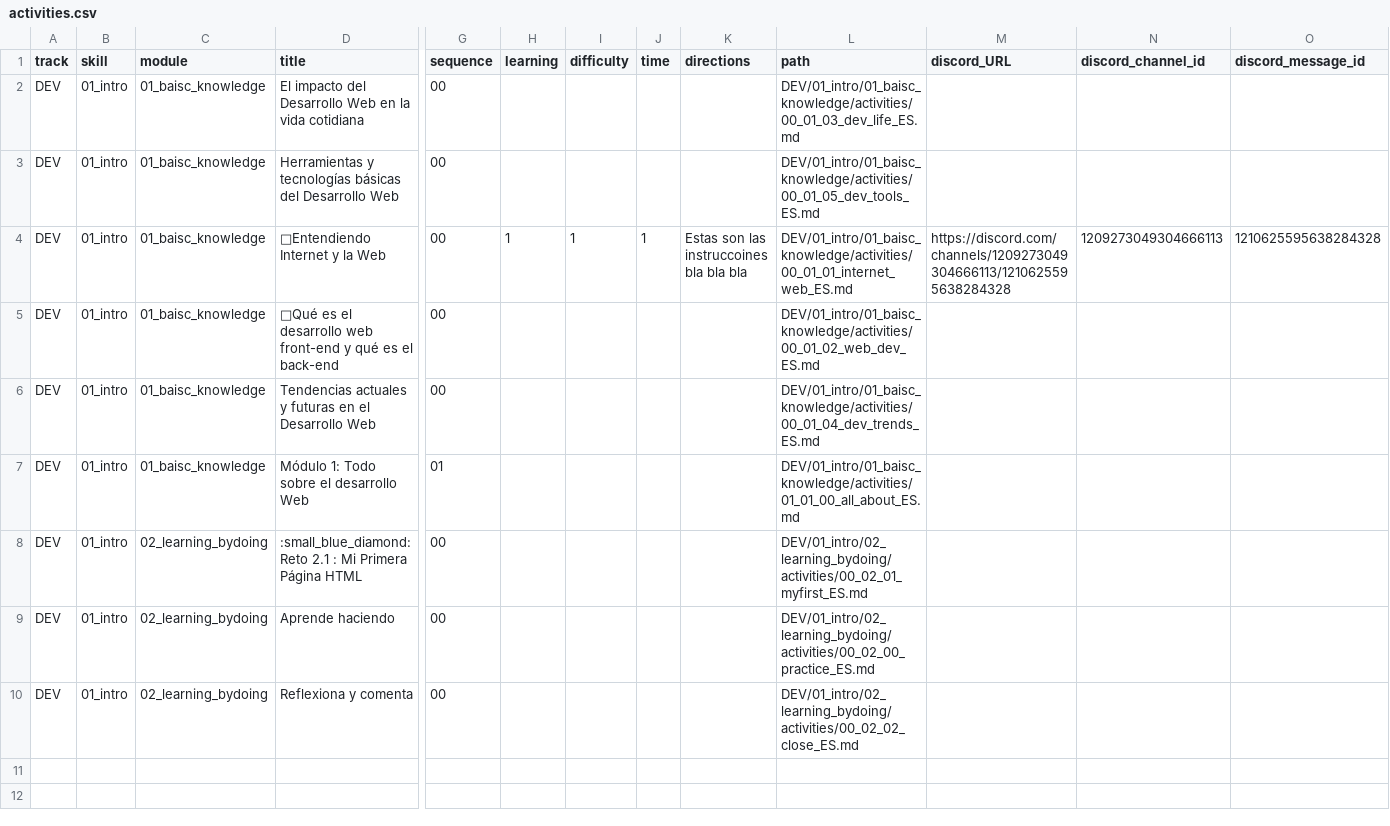
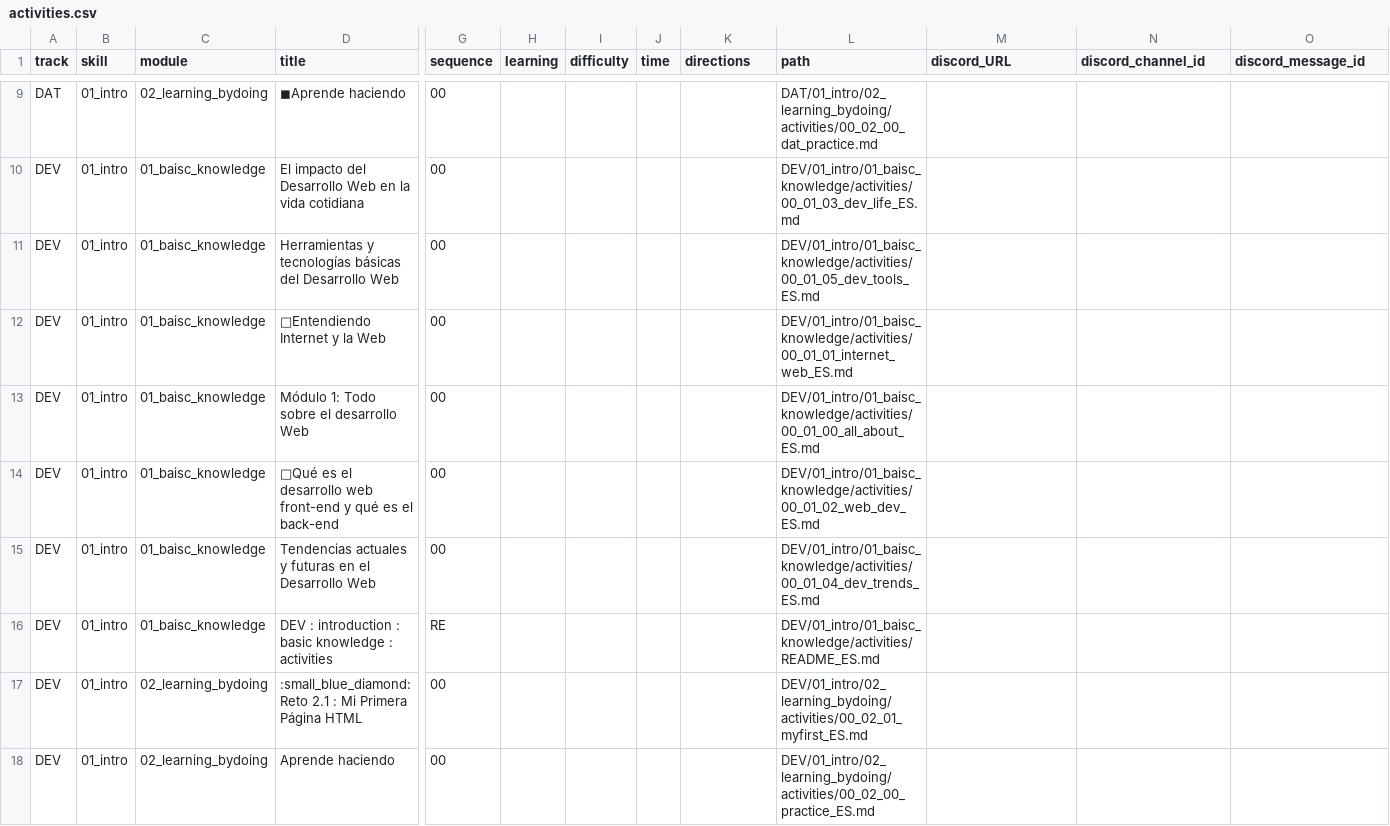
Before and after one commit to Laboratoria/digitaljumpstart-curriculum, a CSV file: activities.csv, drawn as a sheet; only a part is shown, gaps mark what is left out; the shorter side is filled out with more unchanged rows; addresses are those after the commit; rows hold the shown columns only; the diff covers the shown part only; the diff names each change by its address in the sheet, - before the commit and + after, or states it on an @@ line.

```diff
--- a/activities.csv
+++ b/activities.csv
+row 9: DAT | 01_intro | 02_learning_bydoing | ◼Aprende haciendo | 00 |  |  |  |  | DAT/01_intro/02_learning_bydoing/activities/00_02_00_dat_practice.md
-H12 (learning): 1
+H12 (learning): (empty)
-I12 (difficulty): 1
+I12 (difficulty): (empty)
-J12 (time): 1
+J12 (time): (empty)
-K12 (directions): Estas son las instruccoines bla bla bla
+K12 (directions): (empty)
-M12 (discord_URL): https://discord.com/channels/1209273049304666113/1210625595638284328
+M12 (discord_URL): (empty)
-N12 (discord_channel_id): 1209273049304666113
+N12 (discord_channel_id): (empty)
-O12 (discord_message_id): 1210625595638284328
+O12 (discord_message_id): (empty)
+row 13: DEV | 01_intro | 01_baisc_knowledge | Módulo 1: Todo sobre el desarrollo Web | 00 |  |  |  |  | DEV/01_intro/01_baisc_knowledge/activities/00_01_00_all_about_ES.md
-D16 (title): Módulo 1: Todo sobre el desarrollo Web
+D16 (title): DEV : introduction : basic knowledge : activities
-G16 (sequence): 01
+G16 (sequence): RE
-L16 (path): DEV/01_intro/01_baisc_knowledge/activities/01_01_00_all_about_ES.md
+L16 (path): DEV/01_intro/01_baisc_knowledge/activities/README_ES.md
```
Also changed, not shown: 7 added rows elsewhere in this file, modules.csv, skills.csv, 12 other files.
